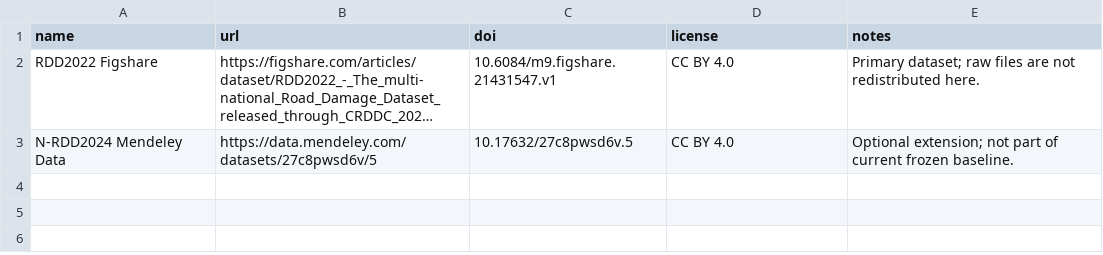
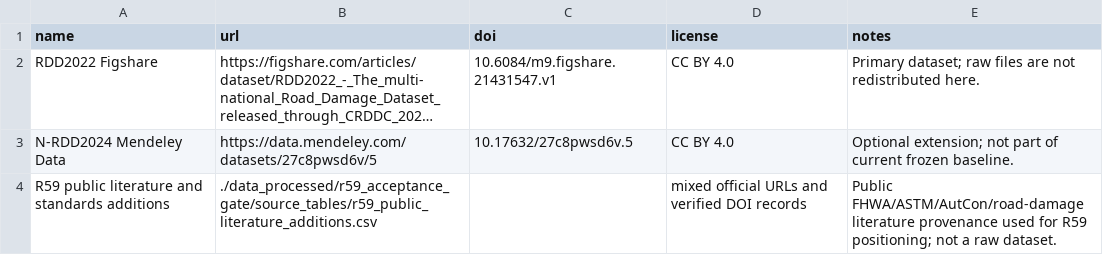
Before and after one commit to Johnsonlijian/RoadDamage-DG-Reliability, a CSV file: DATASETS_AND_LINKS.csv, drawn as a sheet; long unchanged cells end in …; the diff names each change by its address in the sheet, - before the commit and + after, or states it on an @@ line.

Commit message:
Add R59 AutCon acceptance-gate reproducibility layer

```diff
--- a/DATASETS_AND_LINKS.csv
+++ b/DATASETS_AND_LINKS.csv
+row 4: R59 public literature and standards additions | ./data_processed/r59_acceptance_gate/source_tables/r59_public_literature_additions.csv |  | mixed official URLs and verified DOI records | Public FHWA/ASTM/AutCon/road-damage literature provenance used for R59 positioning; not a raw dataset.
```
Also changed, not shown: 34 other files.
